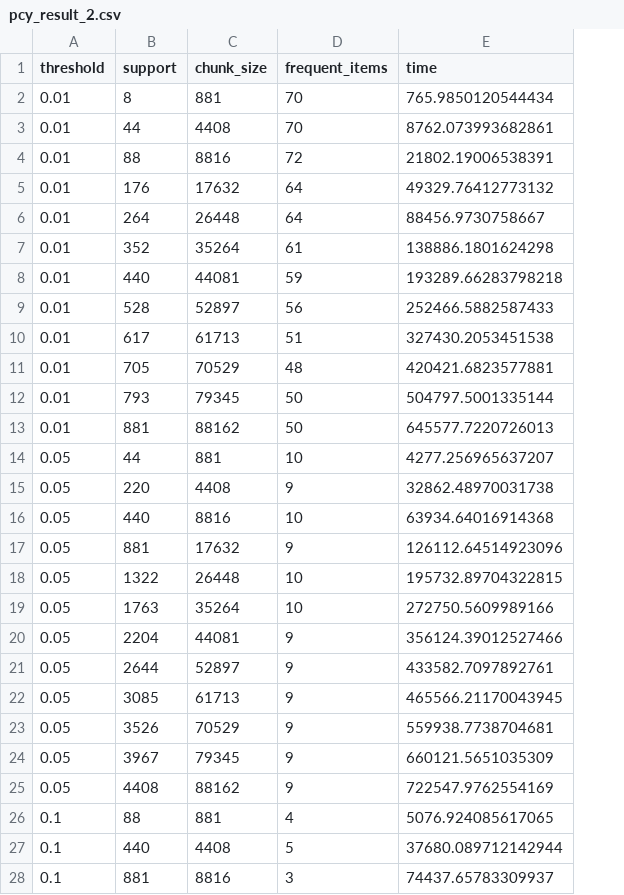
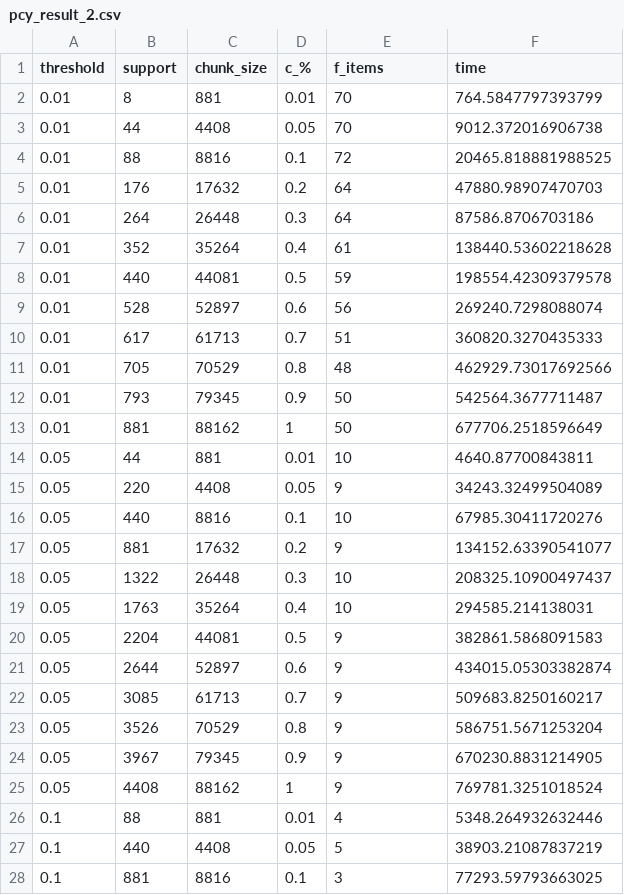
Before and after one commit to tukanuk/MiningFrequentItemsets, a CSV file: data/pcy_result_2.csv, drawn as a sheet; only a part is shown; addresses are those after the commit; the diff covers the shown part only; the diff names each change by its address in the sheet, - before the commit and + after, or states it on an @@ line.

```diff
--- a/data/pcy_result_2.csv
+++ b/data/pcy_result_2.csv
+column D (c_%), rows 2-28: 0.01 | 0.05 | 0.1 | 0.2 | 0.3 | 0.4 | 0.5 | 0.6 | 0.7 | 0.8 | 0.9 | 1 | 0.01 | 0.05 | 0.1 | 0.2 | 0.3 | 0.4 | 0.5 | 0.6 | 0.7 | 0.8 | 0.9 | 1 | 0.01 | 0.05 | 0.1
-E1: frequent_items
+E1: f_items
-F2 (time): 765.9850120544434
+F2 (time): 764.5847797393799
-F3 (time): 8762.073993682861
+F3 (time): 9012.372016906738
-F4 (time): 21802.19006538391
+F4 (time): 20465.818881988525
-F5 (time): 49329.76412773132
+F5 (time): 47880.98907470703
-F6 (time): 88456.9730758667
+F6 (time): 87586.8706703186
-F7 (time): 138886.1801624298
+F7 (time): 138440.53602218628
-F8 (time): 193289.66283798218
+F8 (time): 198554.42309379578
-F9 (time): 252466.5882587433
+F9 (time): 269240.7298088074
-F10 (time): 327430.2053451538
+F10 (time): 360820.3270435333
-F11 (time): 420421.6823577881
+F11 (time): 462929.73017692566
-F12 (time): 504797.5001335144
+F12 (time): 542564.3677711487
-F13 (time): 645577.7220726013
+F13 (time): 677706.2518596649
-F14 (time): 4277.256965637207
+F14 (time): 4640.87700843811
-F15 (time): 32862.48970031738
+F15 (time): 34243.32499504089
-F16 (time): 63934.64016914368
+F16 (time): 67985.30411720276
-F17 (time): 126112.64514923096
+F17 (time): 134152.63390541077
-F18 (time): 195732.89704322815
+F18 (time): 208325.10900497437
-F19 (time): 272750.5609989166
+F19 (time): 294585.214138031
-F20 (time): 356124.39012527466
+F20 (time): 382861.5868091583
-F21 (time): 433582.7097892761
+F21 (time): 434015.05303382874
-F22 (time): 465566.21170043945
+F22 (time): 509683.8250160217
-F23 (time): 559938.7738704681
+F23 (time): 586751.5671253204
-F24 (time): 660121.5651035309
+F24 (time): 670230.8831214905
-F25 (time): 722547.9762554169
+F25 (time): 769781.3251018524
-F26 (time): 5076.924085617065
+F26 (time): 5348.264932632446
-F27 (time): 37680.089712142944
+F27 (time): 38903.21087837219
-F28 (time): 74437.65783309937
+F28 (time): 77293.59793663025
```
Also changed, not shown: 9 edited cells elsewhere in this file, data/pcy_result_1.csv, 13 other files.
